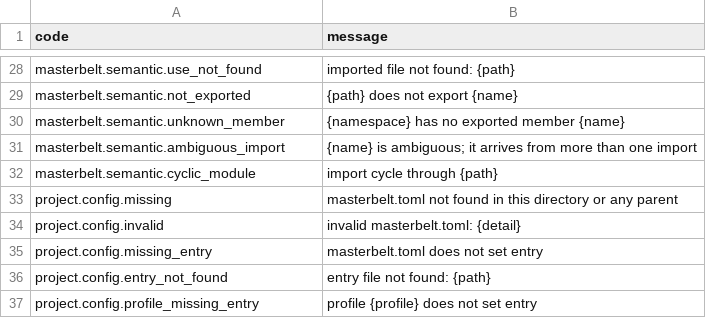
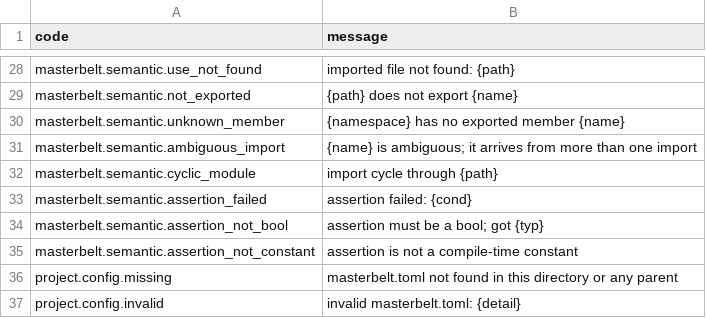
Before and after one commit to masterbelt/masterbelt, a CSV file: pkg/diagnostic/messages/en.csv, drawn as a sheet; only a part is shown, gaps mark what is left out; the shorter side is filled out with more unchanged rows.

```diff
--- a/pkg/diagnostic/messages/en.csv
+++ b/pkg/diagnostic/messages/en.csv
@@ -32,2 +32,5 @@ masterbelt.semantic.ambiguous_import,{name} is ambiguous; it arrives from more t
 masterbelt.semantic.cyclic_module,import cycle through {path}
+masterbelt.semantic.assertion_failed,assertion failed: {cond}
+masterbelt.semantic.assertion_not_bool,assertion must be a bool; got {typ}
+masterbelt.semantic.assertion_not_constant,assertion is not a compile-time constant
 project.config.missing,masterbelt.toml not found in this directory or any parent
```
Also changed, not shown: pkg/diagnostic/code.csv, pkg/diagnostic/messages/ja.csv, 7 other files.
